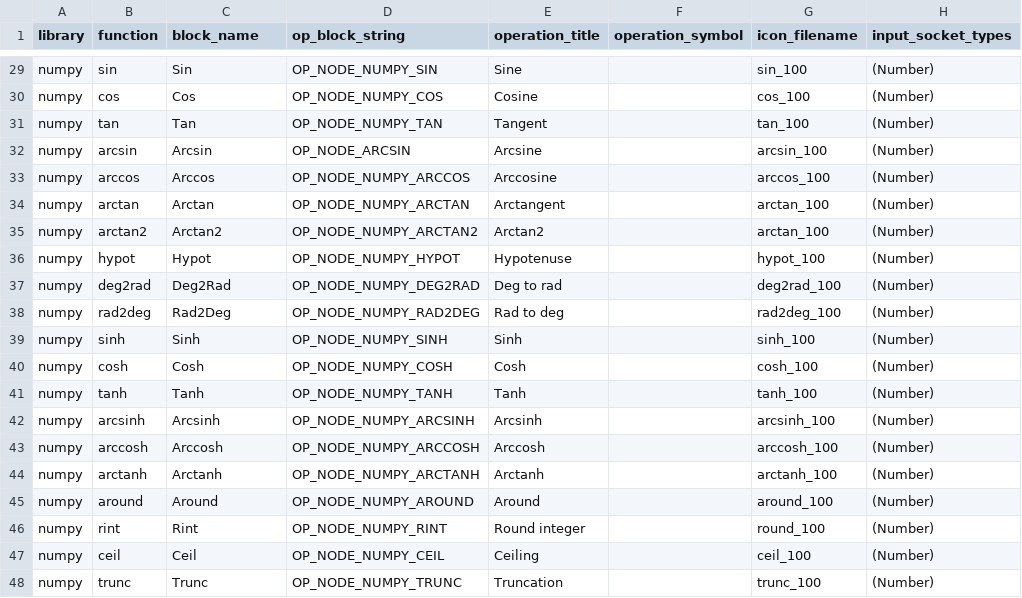
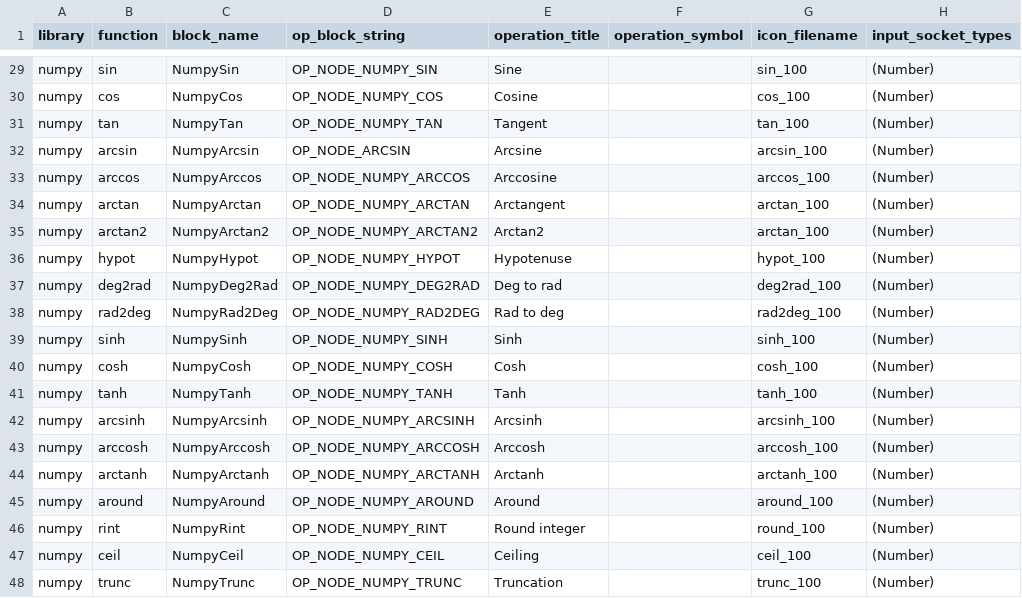
Before and after one commit to nodedge/nodedge, a CSV file: tools/block_generator/numpy_block_config.csv, drawn as a sheet; only a part is shown, gaps mark what is left out; the diff covers the shown part only; the diff names each change by its address in the sheet, - before the commit and + after, or states it on an @@ line.

```diff
--- a/tools/block_generator/numpy_block_config.csv
+++ b/tools/block_generator/numpy_block_config.csv
-C29 (block_name): Sin
+C29 (block_name): NumpySin
-C30 (block_name): Cos
+C30 (block_name): NumpyCos
-C31 (block_name): Tan
+C31 (block_name): NumpyTan
-C32 (block_name): Arcsin
+C32 (block_name): NumpyArcsin
-C33 (block_name): Arccos
+C33 (block_name): NumpyArccos
-C34 (block_name): Arctan
+C34 (block_name): NumpyArctan
-C35 (block_name): Arctan2
+C35 (block_name): NumpyArctan2
-C36 (block_name): Hypot
+C36 (block_name): NumpyHypot
-C37 (block_name): Deg2Rad
+C37 (block_name): NumpyDeg2Rad
-C38 (block_name): Rad2Deg
+C38 (block_name): NumpyRad2Deg
-C39 (block_name): Sinh
+C39 (block_name): NumpySinh
-C40 (block_name): Cosh
+C40 (block_name): NumpyCosh
-C41 (block_name): Tanh
+C41 (block_name): NumpyTanh
-C42 (block_name): Arcsinh
+C42 (block_name): NumpyArcsinh
-C43 (block_name): Arccosh
+C43 (block_name): NumpyArccosh
-C44 (block_name): Arctanh
+C44 (block_name): NumpyArctanh
-C45 (block_name): Around
+C45 (block_name): NumpyAround
-C46 (block_name): Rint
+C46 (block_name): NumpyRint
-C47 (block_name): Ceil
+C47 (block_name): NumpyCeil
-C48 (block_name): Trunc
+C48 (block_name): NumpyTrunc
```
Also changed, not shown: 27 edited cells elsewhere in this file, tools/block_generator/operator_block_config.csv, 48 other files.
